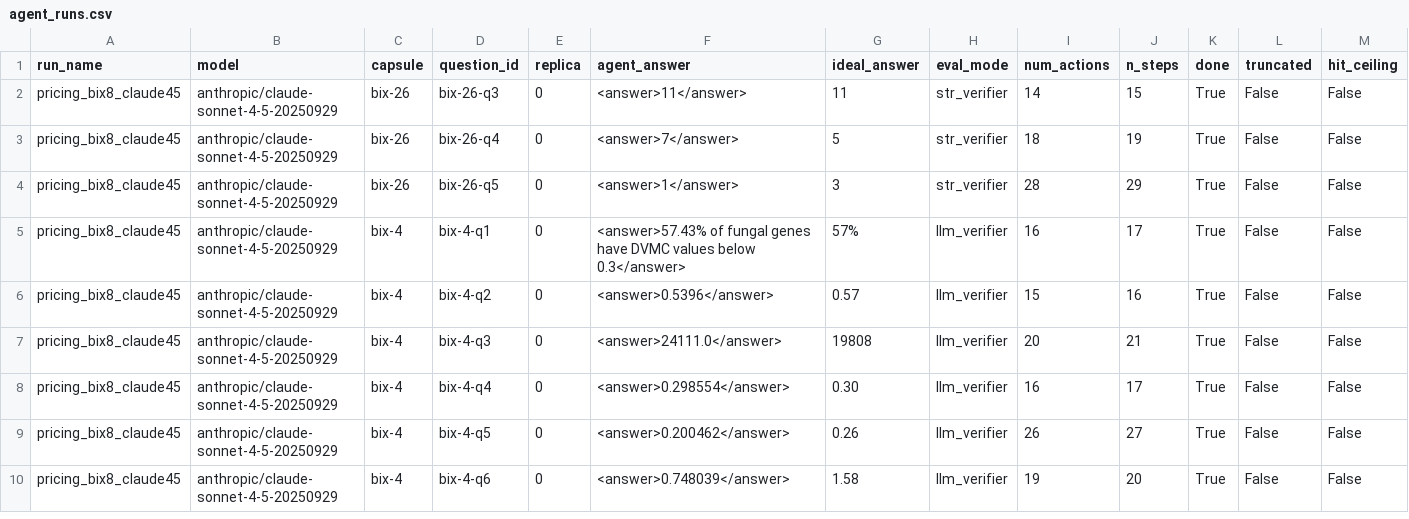
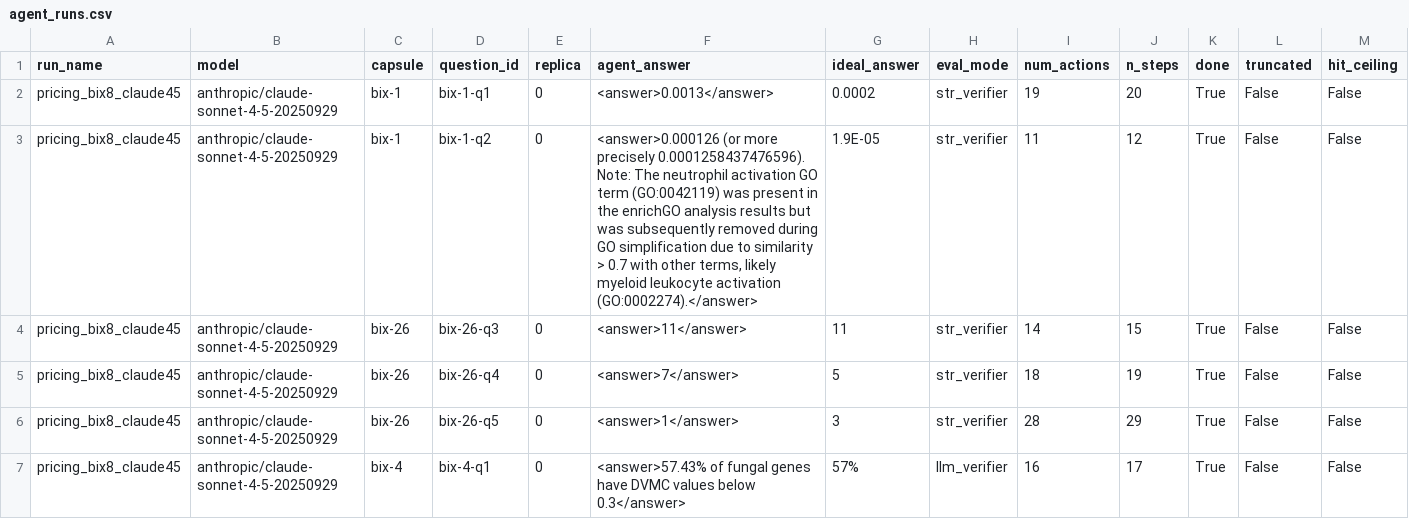
Before and after one commit to Anqi-Dai/BixBench_eval, a CSV file: results/agent_runs.csv, drawn as a sheet; only a part is shown; the shorter side is filled out with more unchanged rows; rows hold the shown columns only; the diff names each change by its address in the sheet, - before the commit and + after, or states it on an @@ line.

```diff
--- a/results/agent_runs.csv
+++ b/results/agent_runs.csv
+row 2: pricing_bix8_claude45 | anthropic/claude-sonnet-4-5-20250929 | bix-1 | bix-1-q1 | 0 | <answer>0.0013</answer> | 0.0002 | str_verifier | 19 | 20 | True | False | False
+row 3: pricing_bix8_claude45 | anthropic/claude-sonnet-4-5-20250929 | bix-1 | bix-1-q2 | 0 | <answer>0.000126 (or more precisely 0.0001258437476596). Note: The neutrophil activation GO term (GO:0042119) was present in the enrichGO analysis results but was subsequently removed during GO simplification due to similarity > 0.7 with other terms, likely myeloid leukocyte activation (GO:0002274).</answer> | 1.9E-05 | str_verifier | 11 | 12 | True | False | False
```
Also changed, not shown: results/spend_log.csv, 2 other files.
